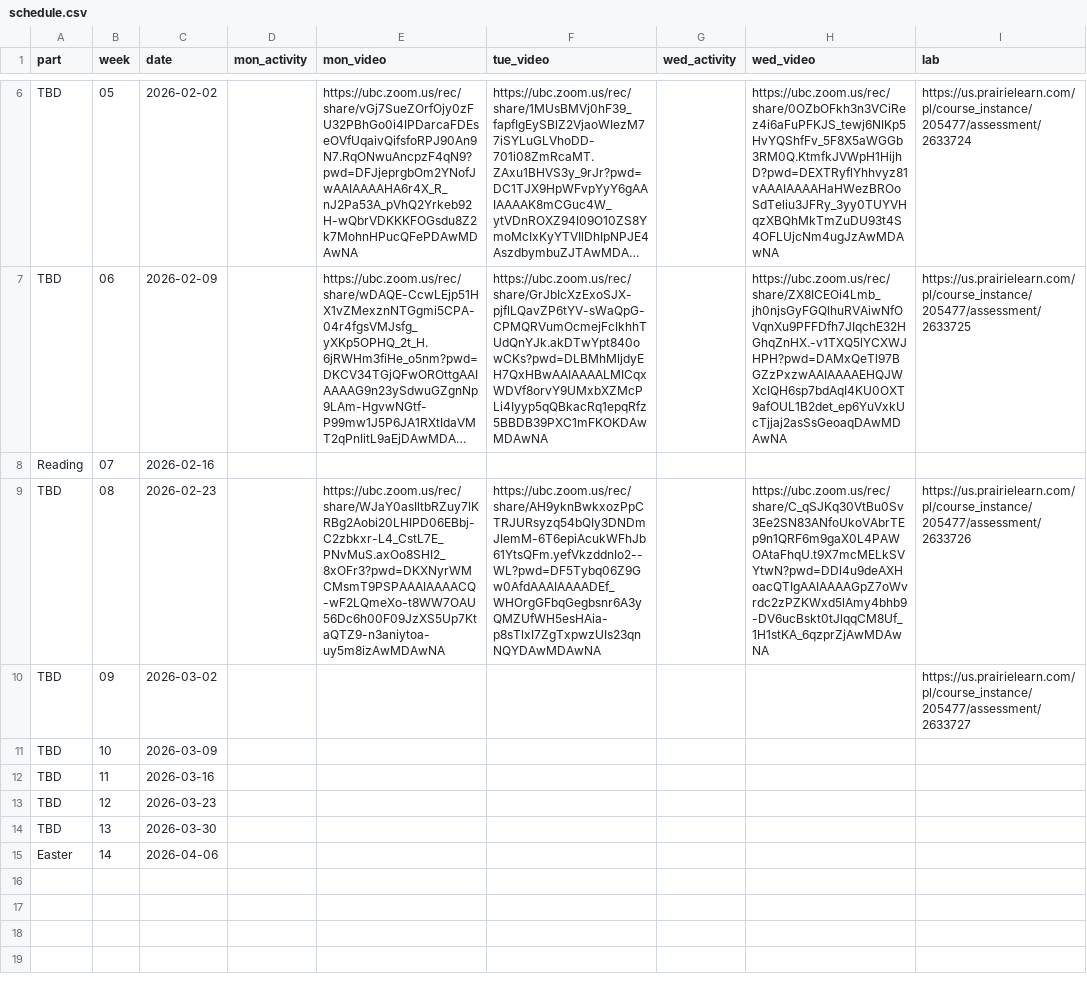
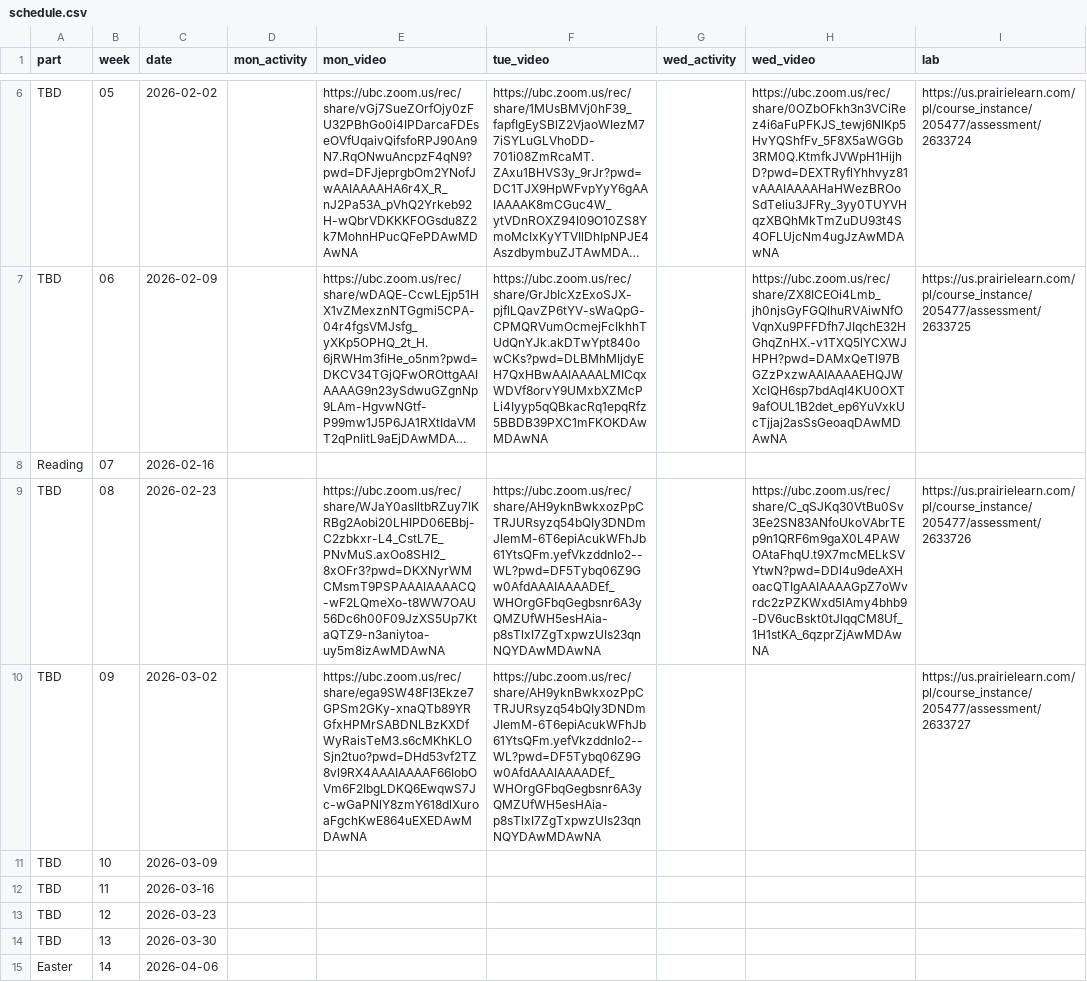
Before and after one commit to UBC-CS/dsci221, a CSV file: data/schedule.csv, drawn as a sheet; only a part is shown, gaps mark what is left out; long unchanged cells end in …; the diff names each change by its address in the sheet, - before the commit and + after, or states it on an @@ line.

```diff
--- a/data/schedule.csv
+++ b/data/schedule.csv
-E10 (mon_video): (empty)
+E10 (mon_video): https://ubc.zoom.us/rec/share/ega9SW48FI3Ekze7GPSm2GKy-xnaQTb89YRGfxHPMrSABDNLBzKXDfWyRaisTeM3.s6cMKhKLOSjn2tuo?pwd=DHd53vf2TZ8vl9RX4AAAIAAAAF66IobOVm6F2IbgLDKQ6EwqwS7Jc-wGaPNlY8zmY618dlXuroaFgchKwE864uEXEDAwMDAwNA
-F10 (tue_video): (empty)
+F10 (tue_video): https://ubc.zoom.us/rec/share/AH9yknBwkxozPpCTRJURsyzq54bQIy3DNDmJIemM-6T6epiAcukWFhJb61YtsQFm.yefVkzddnIo2--WL?pwd=DF5Tybq06Z9Gw0AfdAAAIAAAADEf_WHOrgGFbqGegbsnr6A3yQMZUfWH5esHAia-p8sTlxI7ZgTxpwzUIs23qnNQYDAwMDAwNA
```
